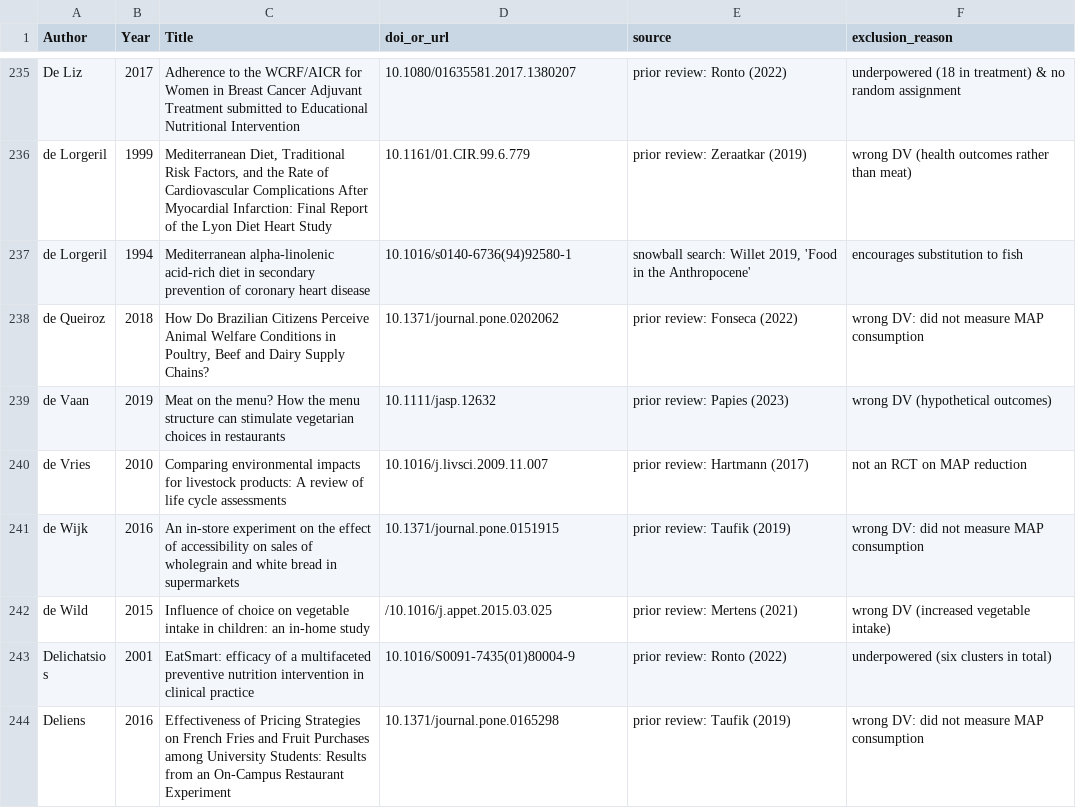
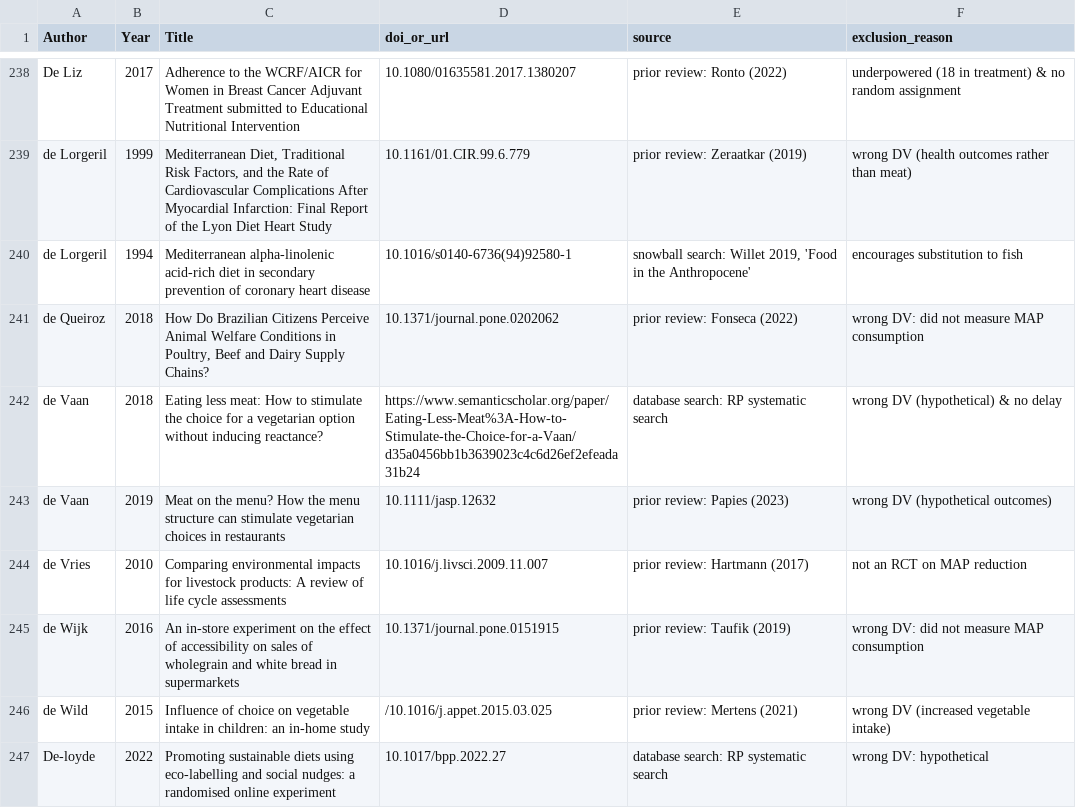
Before and after one commit to hsflabstanford/vegan-meta, a CSV file: data/excluded-studies.csv, drawn as a sheet; only a part is shown, gaps mark what is left out; the shorter side is filled out with more unchanged rows; the diff covers the shown part only; the diff names each change by its address in the sheet, - before the commit and + after, or states it on an @@ line.

Commit message:
ten more excluded studies. wonder if we're up to 1000 in total?

```diff
--- a/data/excluded-studies.csv
+++ b/data/excluded-studies.csv
+row 242: de Vaan | 2018 | Eating less meat: How to stimulate the choice for a vegetarian option without inducing reactance? | https://www.semanticscholar.org/paper/Eating-Less-Meat%3A-How-to-Stimulate-the-Choice-for-a-Vaan/d35a0456bb1b3639023c4c6d26ef2efeada31b24 | database search: RP systematic search | wrong DV (hypothetical) & no delay
+row 247: De-loyde | 2022 | Promoting sustainable diets using eco-labelling and social nudges: a randomised online experiment | 10.1017/bpp.2022.27 | database search: RP systematic search | wrong DV: hypothetical
```
Also changed, not shown: 9 added rows, 1 removed row, 1 moved row and 4 edited cells elsewhere in this file, 1 other file.
